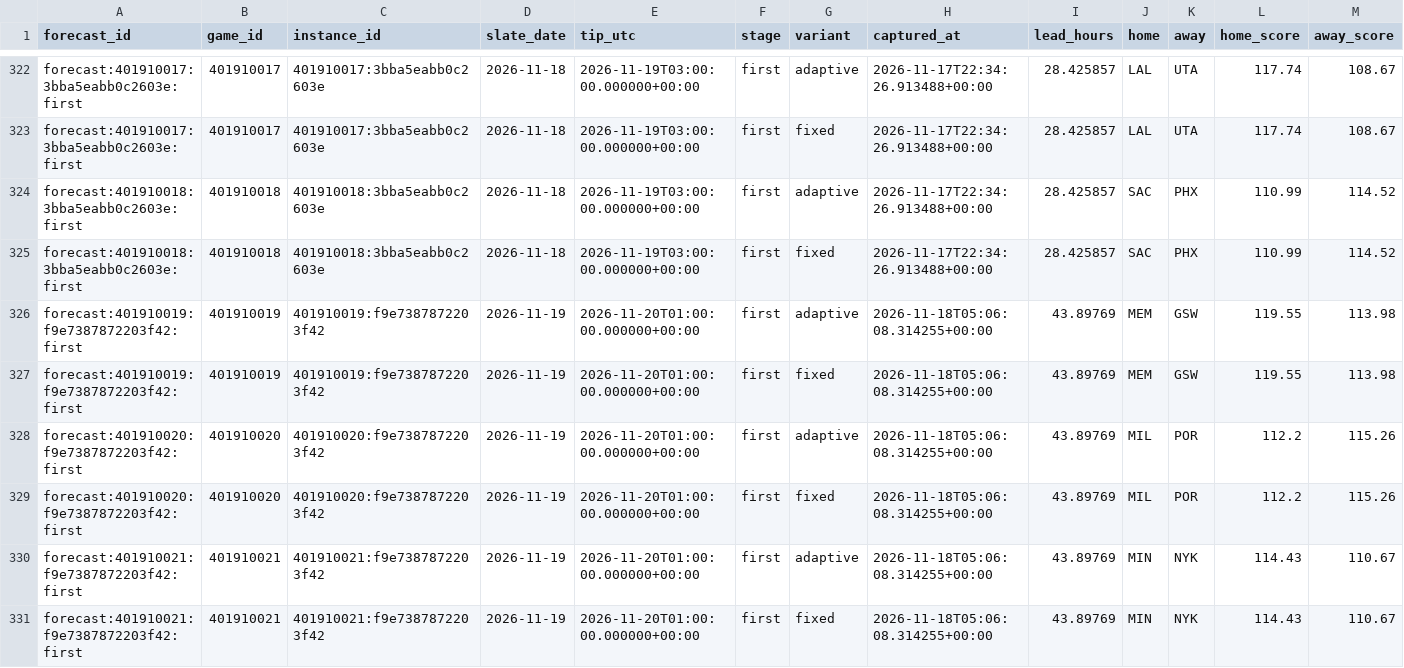
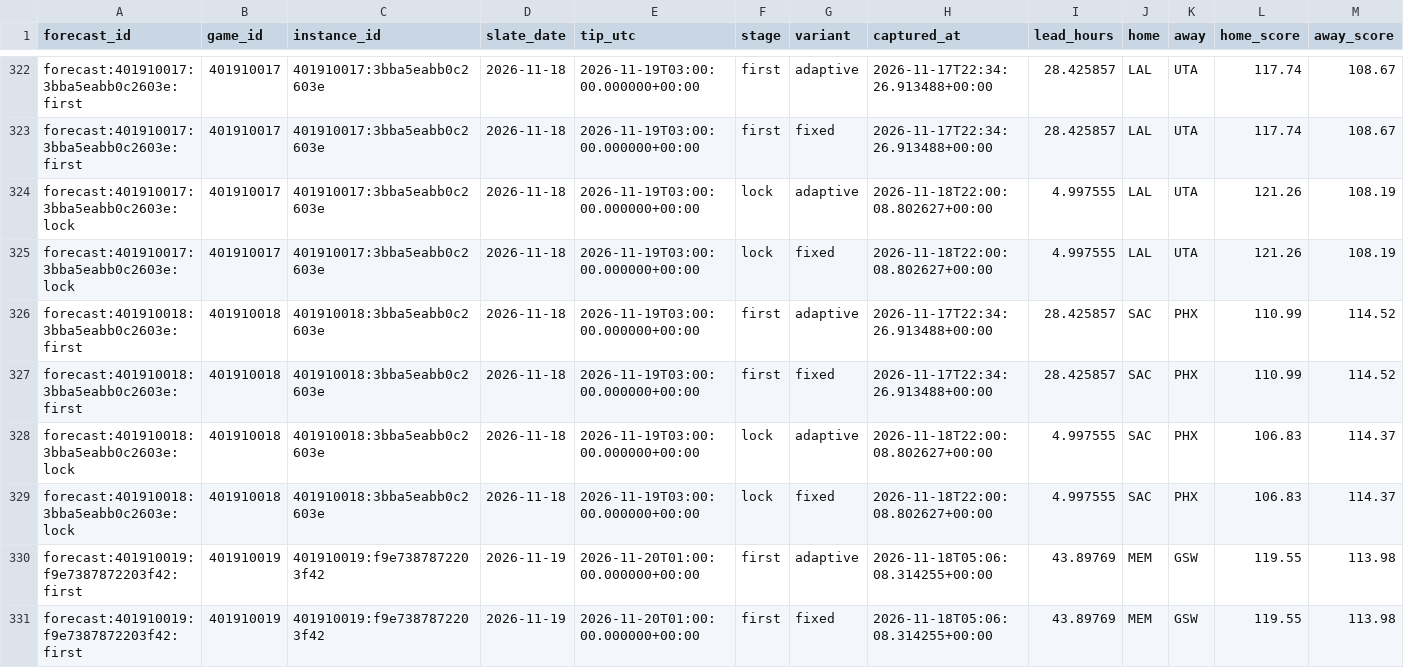
Before and after one commit to Dave356w/NBA-Sleeper-Model, a CSV file: data/predictions.csv, drawn as a sheet; only a part is shown, gaps mark what is left out; the shorter side is filled out with more unchanged rows; rows hold the shown columns only; the diff names each change by its address in the sheet, - before the commit and + after, or states it on an @@ line.

```diff
--- a/data/predictions.csv
+++ b/data/predictions.csv
+row 324: forecast:401910017:3bba5eabb0c2603e:lock | 401910017 | 401910017:3bba5eabb0c2603e | 2026-11-18 | 2026-11-19T03:00:00.000000+00:00 | lock | adaptive | 2026-11-18T22:00:08.802627+00:00 | 4.997555 | LAL | UTA | 121.26 | 108.19
+row 325: forecast:401910017:3bba5eabb0c2603e:lock | 401910017 | 401910017:3bba5eabb0c2603e | 2026-11-18 | 2026-11-19T03:00:00.000000+00:00 | lock | fixed | 2026-11-18T22:00:08.802627+00:00 | 4.997555 | LAL | UTA | 121.26 | 108.19
+row 328: forecast:401910018:3bba5eabb0c2603e:lock | 401910018 | 401910018:3bba5eabb0c2603e | 2026-11-18 | 2026-11-19T03:00:00.000000+00:00 | lock | adaptive | 2026-11-18T22:00:08.802627+00:00 | 4.997555 | SAC | PHX | 106.83 | 114.37
+row 329: forecast:401910018:3bba5eabb0c2603e:lock | 401910018 | 401910018:3bba5eabb0c2603e | 2026-11-18 | 2026-11-19T03:00:00.000000+00:00 | lock | fixed | 2026-11-18T22:00:08.802627+00:00 | 4.997555 | SAC | PHX | 106.83 | 114.37
```
Also changed, not shown: 2 other files.
